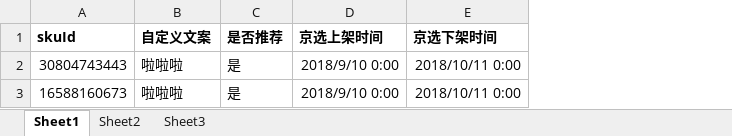
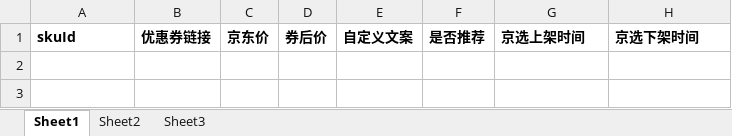
Before and after one commit to liujin0506/laravel-admin, an Excel workbook: public/backend/upload.xlsx, sheet Sheet1, drawn as a sheet; values as stored, in another font and other column widths than the file's, no borders; removed rows and columns are numbered as before the commit, all else as after; the diff names each change by its address in the sheet, - before the commit and + after, or states it on an @@ line.

```diff
--- a/public/backend/upload.xlsx (sheet Sheet1)
+++ b/public/backend/upload.xlsx (sheet Sheet1)
+column B, row 1: 优惠券链接
+column C, row 1: 京东价
+column D, row 1: 券后价
-row 2: 30804743443 | 啦啦啦 | 是 | 2018/9/10 0:00 | 2018/10/11 0:00
-row 3: 16588160673 | 啦啦啦 | 是 | 2018/9/10 0:00 | 2018/10/11 0:00
```
Also changed, not shown: 2 other files.
